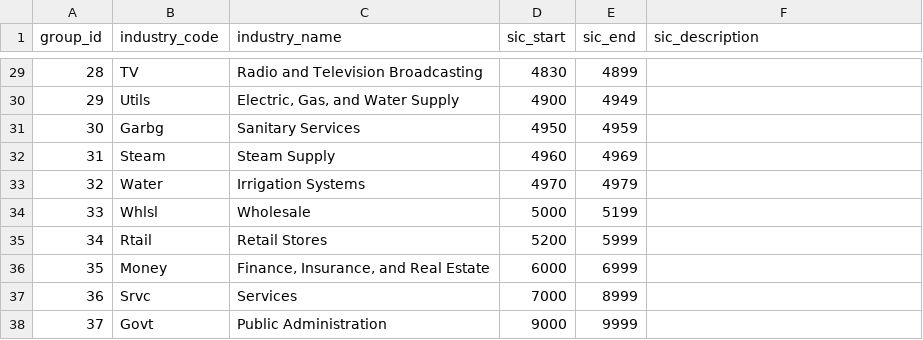
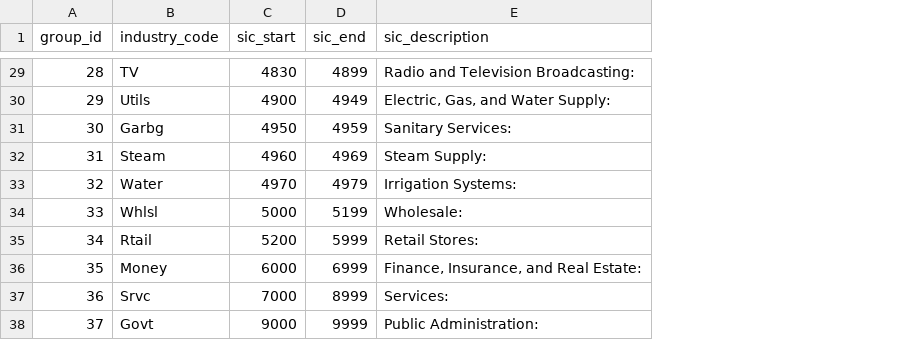
Before and after one commit to sureshlazaruspaul/practice-datasets, a CSV file: siccodes/sic_codes38.csv, drawn as a sheet; only a part is shown, gaps mark what is left out; removed rows and columns are numbered as before the commit, all else as after; the diff covers the shown part only; the diff names each change by its address in the sheet, - before the commit and + after, or states it on an @@ line.

```diff
--- a/siccodes/sic_codes38.csv
+++ b/siccodes/sic_codes38.csv
-column C (industry_name), rows 29-38: Radio and Television Broadcasting | Electric, Gas, and Water Supply | Sanitary Services | Steam Supply | Irrigation Systems | Wholesale | Retail Stores | Finance, Insurance, and Real Estate | Services | Public Administration
-E29 (sic_description): (empty)
+E29 (sic_description): Radio and Television Broadcasting:
-E30 (sic_description): (empty)
+E30 (sic_description): Electric, Gas, and Water Supply:
-E31 (sic_description): (empty)
+E31 (sic_description): Sanitary Services:
-E32 (sic_description): (empty)
+E32 (sic_description): Steam Supply:
-E33 (sic_description): (empty)
+E33 (sic_description): Irrigation Systems:
-E34 (sic_description): (empty)
+E34 (sic_description): Wholesale:
-E35 (sic_description): (empty)
+E35 (sic_description): Retail Stores:
-E36 (sic_description): (empty)
+E36 (sic_description): Finance, Insurance, and Real Estate:
-E37 (sic_description): (empty)
+E37 (sic_description): Services:
-E38 (sic_description): (empty)
+E38 (sic_description): Public Administration:
```
Also changed, not shown: 27 edited cells elsewhere in this file, siccodes/sic_codes12.csv, siccodes/sic_codes17.csv, 7 other files.
